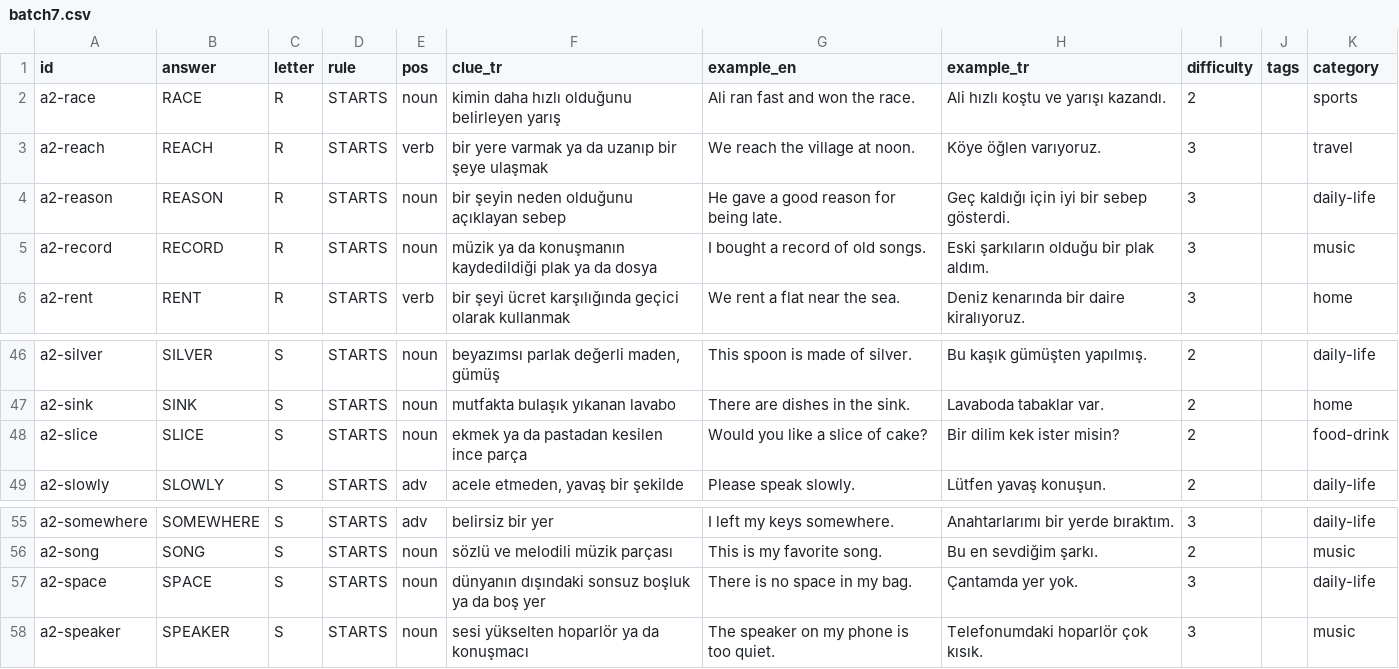
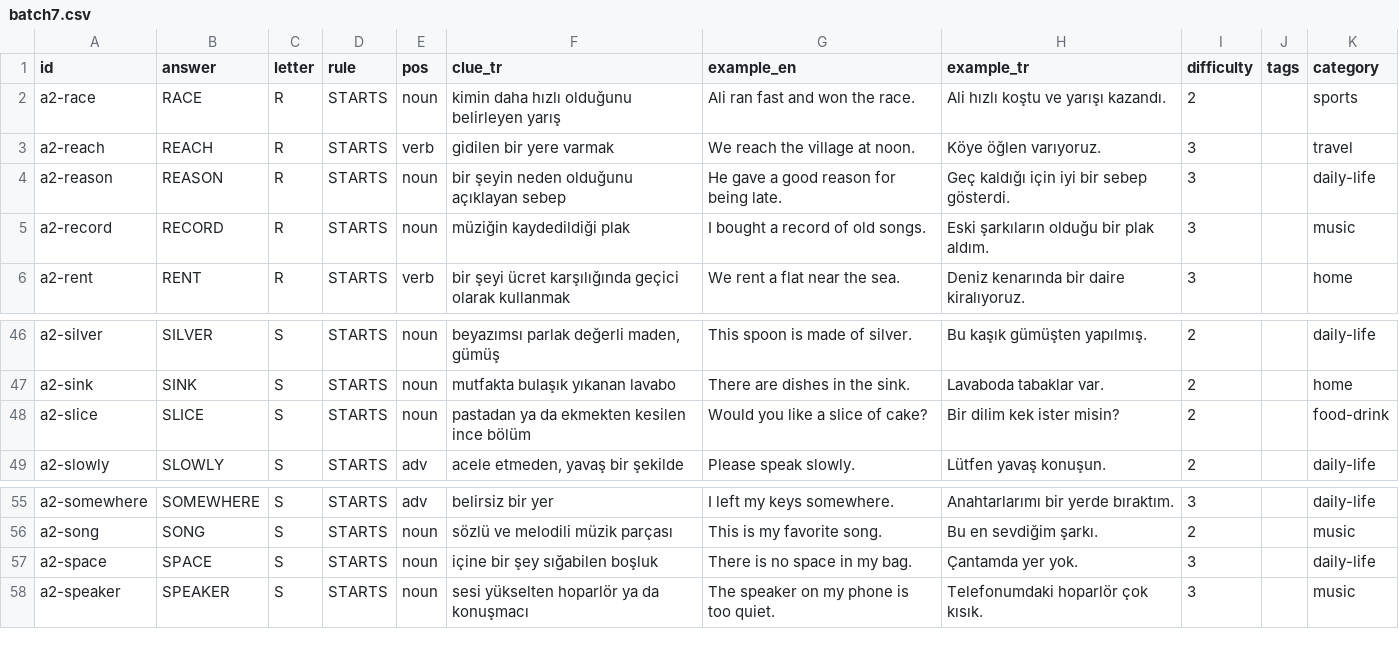
Before and after one commit to talhabayhn/lexi, a CSV file: content/cards/A2/batch7.csv, drawn as a sheet; only a part is shown, gaps mark what is left out.

```diff
--- a/content/cards/A2/batch7.csv
+++ b/content/cards/A2/batch7.csv
@@ -2,5 +2,5 @@ id,answer,letter,rule,pos,clue_tr,example_en,example_tr,difficulty,tags,category
 a2-race,RACE,R,STARTS,noun,kimin daha hızlı olduğunu belirleyen yarış,Ali ran fast and won the race.,Ali hızlı koştu ve yarışı kazandı.,2,,sports
-a2-reach,REACH,R,STARTS,verb,bir yere varmak ya da uzanıp bir şeye ulaşmak,We reach the village at noon.,Köye öğlen varıyoruz.,3,,travel
+a2-reach,REACH,R,STARTS,verb,gidilen bir yere varmak,We reach the village at noon.,Köye öğlen varıyoruz.,3,,travel
 a2-reason,REASON,R,STARTS,noun,bir şeyin neden olduğunu açıklayan sebep,He gave a good reason for being late.,Geç kaldığı için iyi bir sebep gösterdi.,3,,daily-life
-a2-record,RECORD,R,STARTS,noun,müzik ya da konuşmanın kaydedildiği plak ya da dosya,I bought a record of old songs.,Eski şarkıların olduğu bir plak aldım.,3,,music
+a2-record,RECORD,R,STARTS,noun,müziğin kaydedildiği plak,I bought a record of old songs.,Eski şarkıların olduğu bir plak aldım.,3,,music
 a2-rent,RENT,R,STARTS,verb,bir şeyi ücret karşılığında geçici olarak kullanmak,We rent a flat near the sea.,Deniz kenarında bir daire kiralıyoruz.,3,,home
@@ -47,3 +47,3 @@ a2-silver,SILVER,S,STARTS,noun,"beyazımsı parlak değerli maden, gümüş",Thi
 a2-sink,SINK,S,STARTS,noun,mutfakta bulaşık yıkanan lavabo,There are dishes in the sink.,Lavaboda tabaklar var.,2,,home
-a2-slice,SLICE,S,STARTS,noun,ekmek ya da pastadan kesilen ince parça,Would you like a slice of cake?,Bir dilim kek ister misin?,2,,food-drink
+a2-slice,SLICE,S,STARTS,noun,pastadan ya da ekmekten kesilen ince bölüm,Would you like a slice of cake?,Bir dilim kek ister misin?,2,,food-drink
 a2-slowly,SLOWLY,S,STARTS,adv,"acele etmeden, yavaş bir şekilde",Please speak slowly.,Lütfen yavaş konuşun.,2,,daily-life
@@ -56,3 +56,3 @@ a2-somewhere,SOMEWHERE,S,STARTS,adv,belirsiz bir yer,I left my keys somewhere.,A
 a2-song,SONG,S,STARTS,noun,sözlü ve melodili müzik parçası,This is my favorite song.,Bu en sevdiğim şarkı.,2,,music
-a2-space,SPACE,S,STARTS,noun,dünyanın dışındaki sonsuz boşluk ya da boş yer,There is no space in my bag.,Çantamda yer yok.,3,,daily-life
+a2-space,SPACE,S,STARTS,noun,içine bir şey sığabilen boşluk,There is no space in my bag.,Çantamda yer yok.,3,,daily-life
 a2-speaker,SPEAKER,S,STARTS,noun,sesi yükselten hoparlör ya da konuşmacı,The speaker on my phone is too quiet.,Telefonumdaki hoparlör çok kısık.,3,,music
```
Also changed, not shown: content/cards/A2/smoke.csv, content/cards/B2/batch7.csv, 53 other files.
